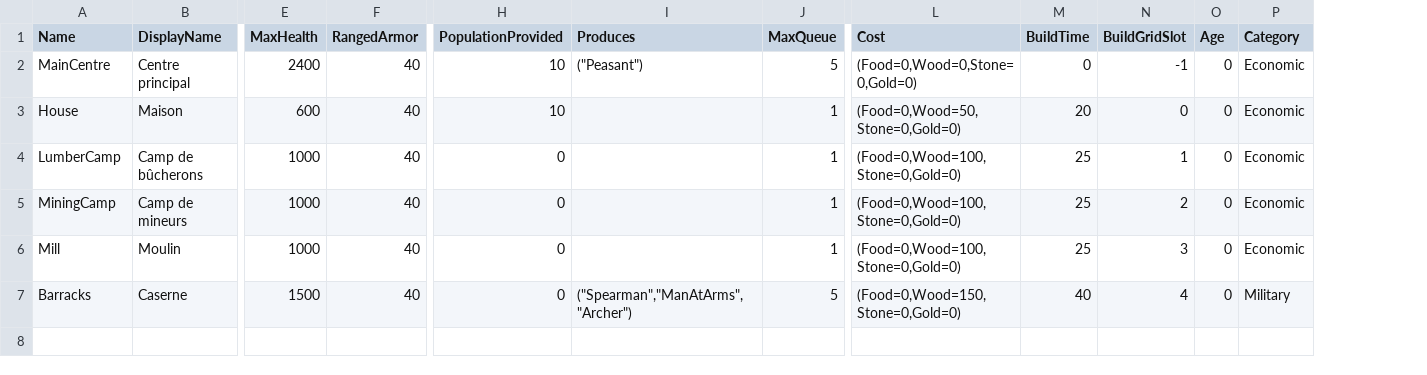
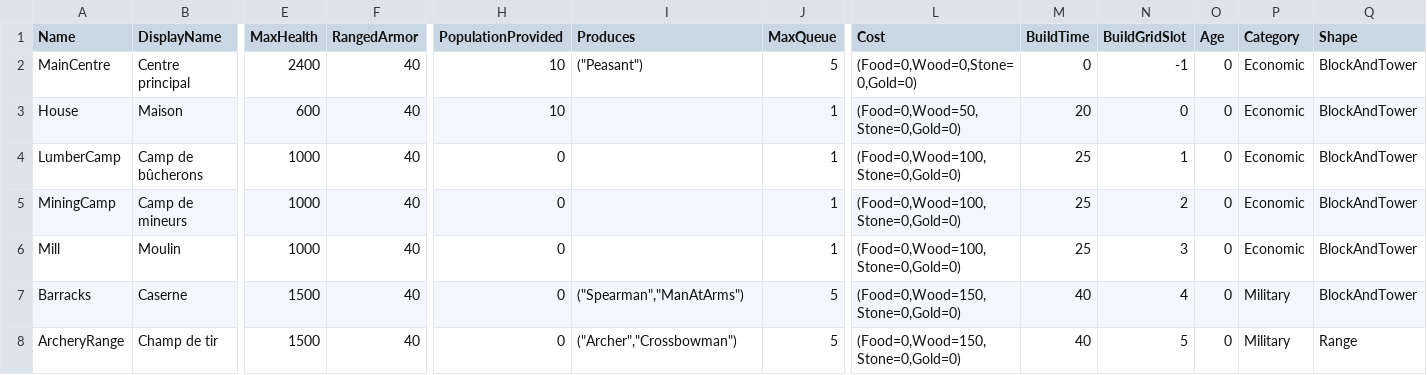
Before and after one commit to esdragor/MyCrusader, a CSV file: Tools/Data/BuildingTypes.csv, drawn as a sheet; only a part is shown, gaps mark what is left out; rows hold the shown columns only; the diff names each change by its address in the sheet, - before the commit and + after, or states it on an @@ line.

```diff
--- a/Tools/Data/BuildingTypes.csv
+++ b/Tools/Data/BuildingTypes.csv
+column Q (Shape), rows 2-7: all BlockAndTower
-I7 (Produces): ("Spearman","ManAtArms","Archer")
+I7 (Produces): ("Spearman","ManAtArms")
+row 8: ArcheryRange | Champ de tir | 1500 | 40 | 0 | ("Archer","Crossbowman") | 5 | (Food=0,Wood=150,Stone=0,Gold=0) | 40 | 5 | 0 | Military | Range
```
Also changed, not shown: Tools/Data/UnitTypes.csv, 48 other files.
